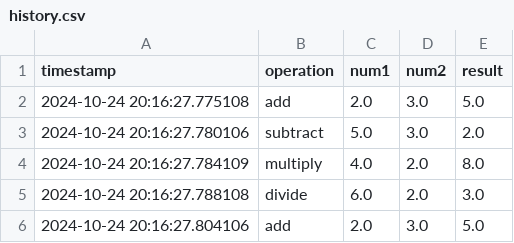
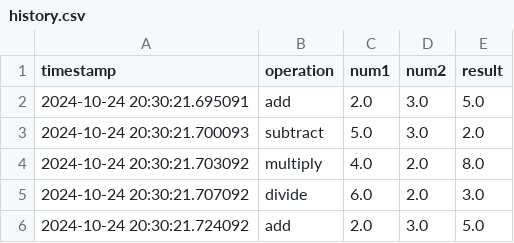
Before and after one commit to kito15/midterm-project, a CSV file: history.csv, drawn as a sheet.

```diff
--- a/history.csv
+++ b/history.csv
@@ -1,6 +1,6 @@
 timestamp,operation,num1,num2,result
-2024-10-24 20:16:27.775108,add,2.0,3.0,5.0
-2024-10-24 20:16:27.780106,subtract,5.0,3.0,2.0
-2024-10-24 20:16:27.784109,multiply,4.0,2.0,8.0
-2024-10-24 20:16:27.788108,divide,6.0,2.0,3.0
-2024-10-24 20:16:27.804106,add,2.0,3.0,5.0
+2024-10-24 20:30:21.695091,add,2.0,3.0,5.0
+2024-10-24 20:30:21.700093,subtract,5.0,3.0,2.0
+2024-10-24 20:30:21.703092,multiply,4.0,2.0,8.0
+2024-10-24 20:30:21.707092,divide,6.0,2.0,3.0
+2024-10-24 20:30:21.724092,add,2.0,3.0,5.0
```
Also changed, not shown: 2 other files.
